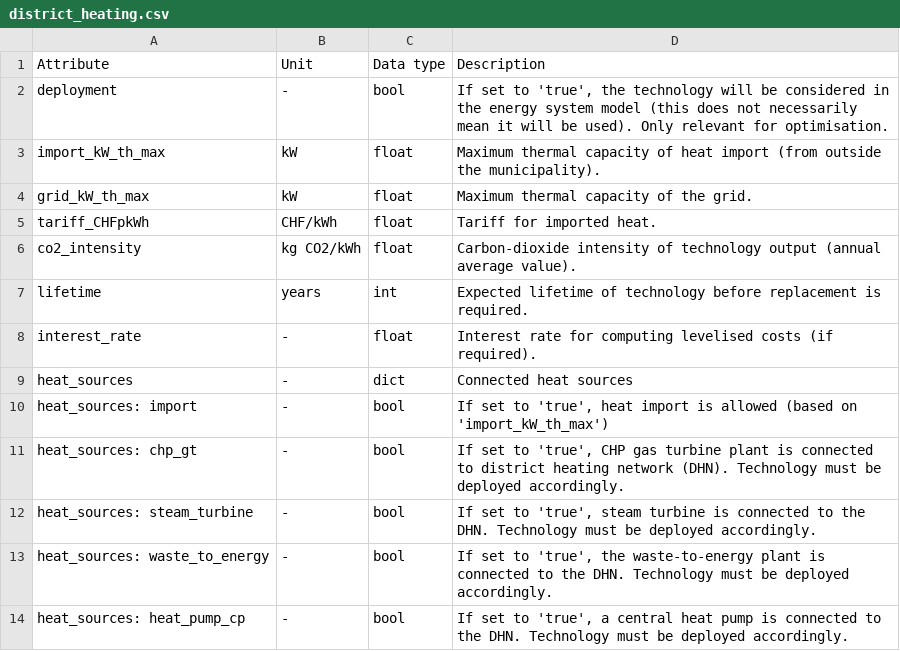
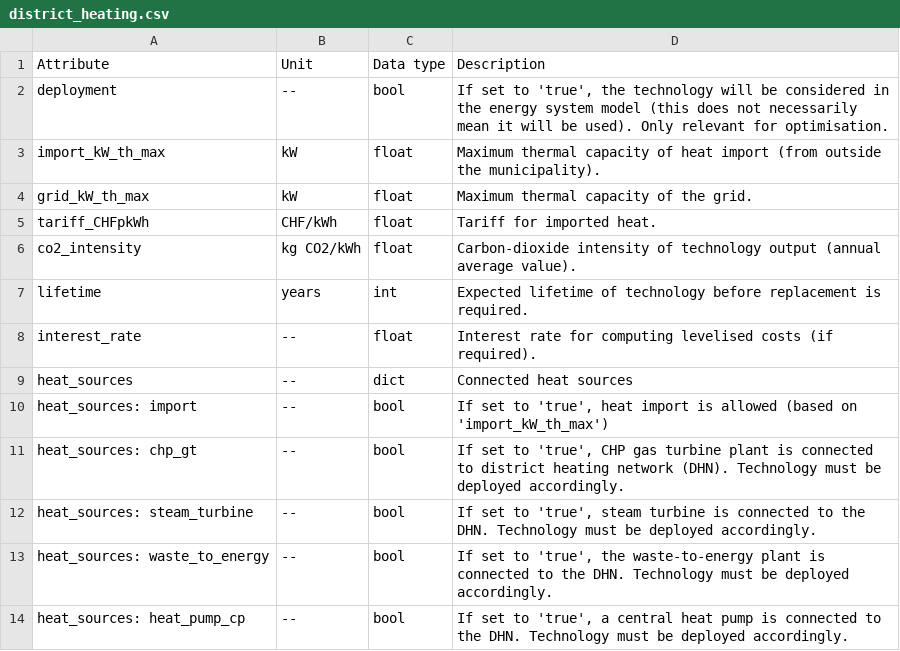
Before and after one commit to HSLUDEM/DEM_Documentation, a CSV file: docs/source/model_architecture/input_csv/district_heating.csv, drawn as a sheet.

```diff
--- a/docs/source/model_architecture/input_csv/district_heating.csv
+++ b/docs/source/model_architecture/input_csv/district_heating.csv
@@ -1,3 +1,3 @@
 Attribute,Unit,Data type,Description
-deployment,-,bool,"If set to 'true', the technology will be considered in the energy system model (this does not necessarily mean it will be used). Only relevant for optimisation."
+deployment,--,bool,"If set to 'true', the technology will be considered in the energy system model (this does not necessarily mean it will be used). Only relevant for optimisation."
 import_kW_th_max,kW,float,Maximum thermal capacity of heat import (from outside the municipality).
@@ -7,8 +7,8 @@ co2_intensity,kg CO2/kWh,float,Carbon-dioxide intensity of technology output (an
 lifetime,years,int,Expected lifetime of technology before replacement is required.
-interest_rate,-,float,Interest rate for computing levelised costs (if required).
-heat_sources,-,dict,Connected heat sources
-heat_sources: import,-,bool,"If set to 'true', heat import is allowed (based on 'import_kW_th_max')"
-heat_sources: chp_gt,-,bool,"If set to 'true', CHP gas turbine plant is connected to district heating network (DHN). Technology must be deployed accordingly."
-heat_sources: steam_turbine,-,bool,"If set to 'true', steam turbine is connected to the DHN. Technology must be deployed accordingly."
-heat_sources: waste_to_energy,-,bool,"If set to 'true', the waste-to-energy plant is connected to the DHN.  Technology must be deployed accordingly."
-heat_sources: heat_pump_cp,-,bool,"If set to 'true', a central heat pump is connected to the DHN. Technology must be deployed accordingly."
+interest_rate,--,float,Interest rate for computing levelised costs (if required).
+heat_sources,--,dict,Connected heat sources
+heat_sources: import,--,bool,"If set to 'true', heat import is allowed (based on 'import_kW_th_max')"
+heat_sources: chp_gt,--,bool,"If set to 'true', CHP gas turbine plant is connected to district heating network (DHN). Technology must be deployed accordingly."
+heat_sources: steam_turbine,--,bool,"If set to 'true', steam turbine is connected to the DHN. Technology must be deployed accordingly."
+heat_sources: waste_to_energy,--,bool,"If set to 'true', the waste-to-energy plant is connected to the DHN.  Technology must be deployed accordingly."
+heat_sources: heat_pump_cp,--,bool,"If set to 'true', a central heat pump is connected to the DHN. Technology must be deployed accordingly."
```
Also changed, not shown: docs/source/model_architecture/input_csv/anaerobic_digestion_upgrade_hydrogen.csv, docs/source/model_architecture/input_csv/meta_data.csv, 29 other files.
